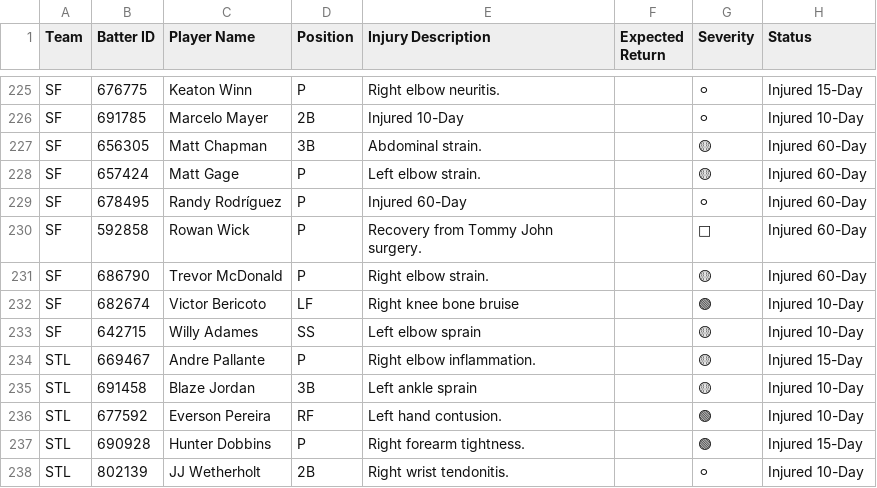
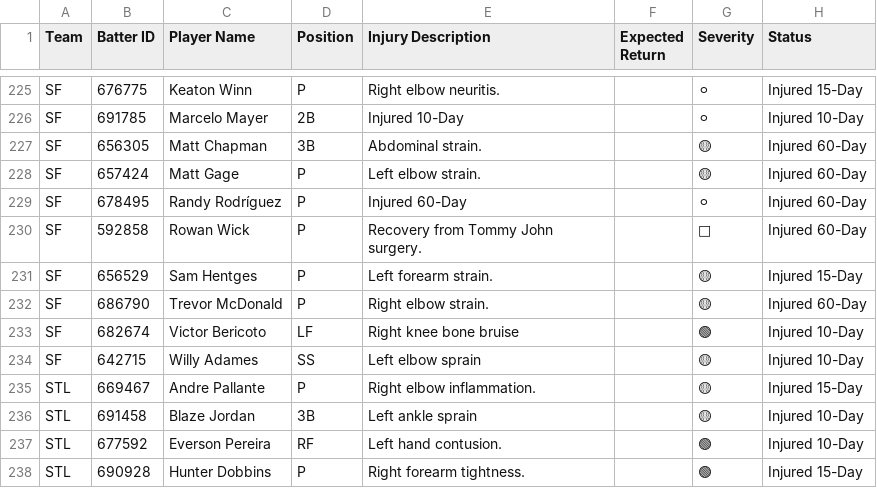
Before and after one commit to prsm-labs/going-yard, a CSV file: public/data/mlb_injury_report.csv, drawn as a sheet; only a part is shown, gaps mark what is left out; the shorter side is filled out with more unchanged rows.

```diff
--- a/public/data/mlb_injury_report.csv
+++ b/public/data/mlb_injury_report.csv
@@ -230,2 +230,3 @@ SF,678495,Randy Rodríguez,P,Injured 60-Day,,⚪,Injured 60-Day
 SF,592858,Rowan Wick,P,Recovery from Tommy John surgery.,,🔴,Injured 60-Day
+SF,656529,Sam Hentges,P,Left forearm strain.,,🟡,Injured 15-Day
 SF,686790,Trevor McDonald,P,Right elbow strain.,,🟡,Injured 60-Day
```
Also changed, not shown: public/data/daily_summary.csv, public/data/daily_summary_tomorrow.csv, 9 other files.
